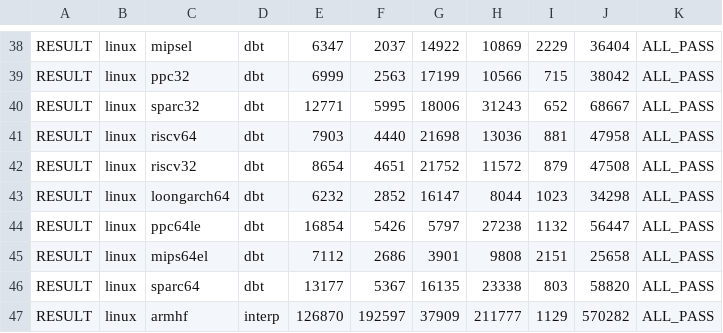
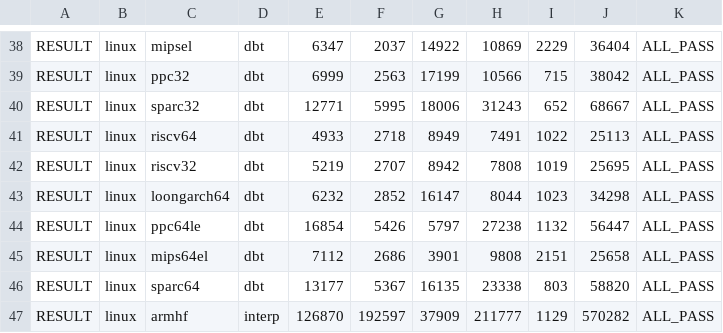
Before and after one commit to zw3rk/rt-series, a TSV file: docs/bench/results-darwin5-full.tsv, drawn as a sheet; only a part is shown, gaps mark what is left out; the diff covers the shown part only.

```diff
--- a/docs/bench/results-darwin5-full.tsv
+++ b/docs/bench/results-darwin5-full.tsv
@@ -40,4 +40,4 @@ RESULT	linux	ppc32	dbt	6999	2563	17199	10566	715	38042	ALL_PASS
 RESULT	linux	sparc32	dbt	12771	5995	18006	31243	652	68667	ALL_PASS
-RESULT	linux	riscv64	dbt	7903	4440	21698	13036	881	47958	ALL_PASS
-RESULT	linux	riscv32	dbt	8654	4651	21752	11572	879	47508	ALL_PASS
+RESULT	linux	riscv64	dbt	4933	2718	8949	7491	1022	25113	ALL_PASS
+RESULT	linux	riscv32	dbt	5219	2707	8942	7808	1019	25695	ALL_PASS
 RESULT	linux	loongarch64	dbt	6232	2852	16147	8044	1023	34298	ALL_PASS
```
Also changed, not shown: 24 edited cells elsewhere in this file, 2 other files.
